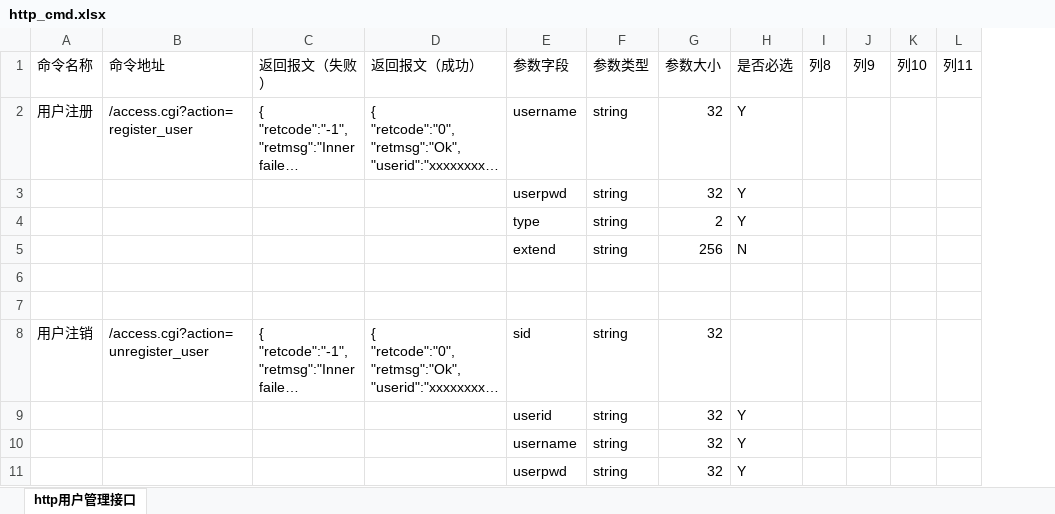
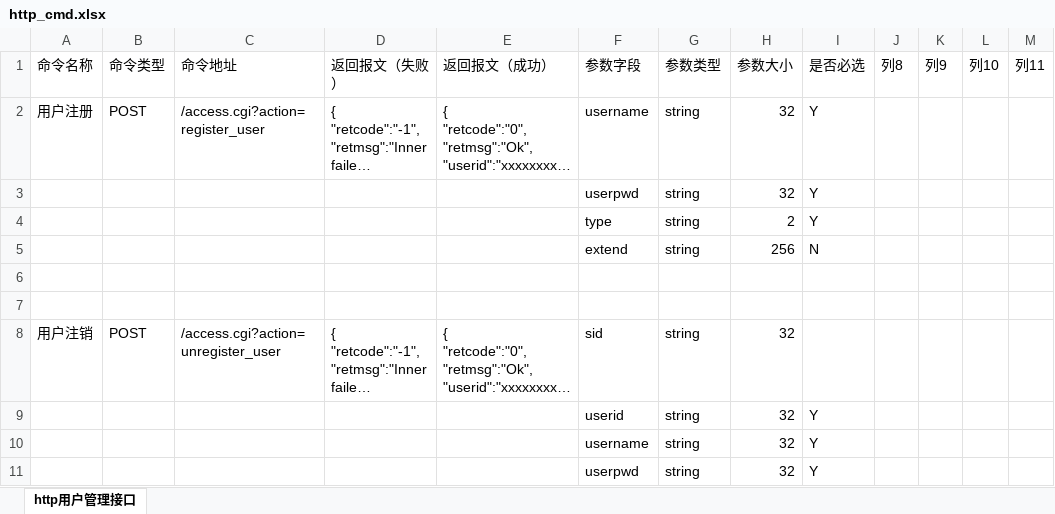
Before and after one commit to GSIL-Monitor/aicode, an Excel workbook: script/http_cmd.xlsx, sheet http用户管理接口, drawn as a sheet; only a part is shown; long unchanged cells end in …; values as stored, in another font and other column widths than the file's, no cell formats; table styles not drawn; the diff names each change by its address in the sheet, - before the commit and + after, or states it on an @@ line.

Commit message:
完善接口文档

```diff
--- a/script/http_cmd.xlsx (sheet http用户管理接口)
+++ b/script/http_cmd.xlsx (sheet http用户管理接口)
+column B (命令类型), rows 2-8: POST |  |  |  |  |  | POST
```
Also changed, not shown: cell formats.
